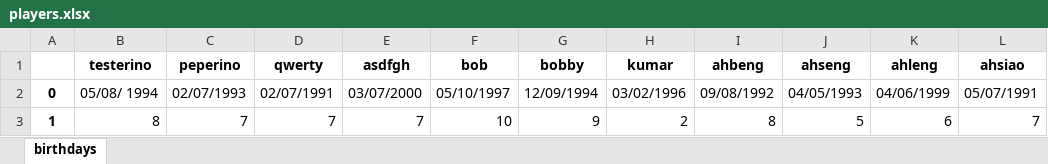
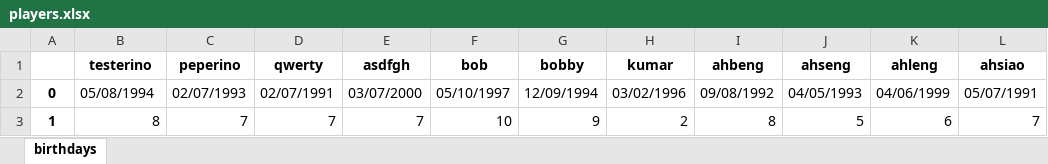
Before and after one commit to kennedy0597/projects, an Excel workbook: Python/players.xlsx, sheet birthdays, drawn as a sheet; values as stored, in another font and other column widths than the file's, no borders; the diff names each change by its address in the sheet, - before the commit and + after, or states it on an @@ line.

```diff
--- a/Python/players.xlsx (sheet birthdays)
+++ b/Python/players.xlsx (sheet birthdays)
-B2 (testerino): 05/08/ 1994
+B2 (testerino): 05/08/1994
```
Also changed, not shown: 2 other files.
